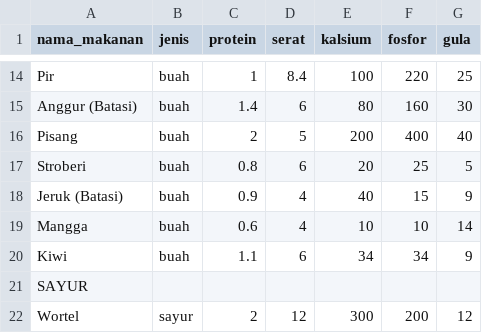
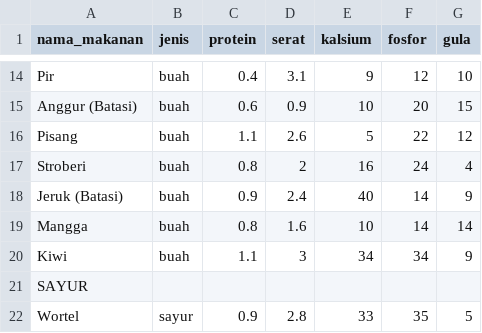
Before and after one commit to Vigian-AI/SugarGliderAlgen, a CSV file: data/data_makanan.csv, drawn as a sheet; only a part is shown, gaps mark what is left out; the diff covers the shown part only; the diff names each change by its address in the sheet, - before the commit and + after, or states it on an @@ line.

```diff
--- a/data/data_makanan.csv
+++ b/data/data_makanan.csv
-C14 (protein): 1
+C14 (protein): 0.4
-D14 (serat): 8.4
+D14 (serat): 3.1
-E14 (kalsium): 100
+E14 (kalsium): 9
-F14 (fosfor): 220
+F14 (fosfor): 12
-G14 (gula): 25
+G14 (gula): 10
-C15 (protein): 1.4
+C15 (protein): 0.6
-D15 (serat): 6
+D15 (serat): 0.9
-E15 (kalsium): 80
+E15 (kalsium): 10
-F15 (fosfor): 160
+F15 (fosfor): 20
-G15 (gula): 30
+G15 (gula): 15
-C16 (protein): 2
+C16 (protein): 1.1
-D16 (serat): 5
+D16 (serat): 2.6
-E16 (kalsium): 200
+E16 (kalsium): 5
-F16 (fosfor): 400
+F16 (fosfor): 22
-G16 (gula): 40
+G16 (gula): 12
-D17 (serat): 6
+D17 (serat): 2
-E17 (kalsium): 20
+E17 (kalsium): 16
-F17 (fosfor): 25
+F17 (fosfor): 24
-G17 (gula): 5
+G17 (gula): 4
-D18 (serat): 4
+D18 (serat): 2.4
-F18 (fosfor): 15
+F18 (fosfor): 14
-C19 (protein): 0.6
+C19 (protein): 0.8
-D19 (serat): 4
+D19 (serat): 1.6
-F19 (fosfor): 10
+F19 (fosfor): 14
-D20 (serat): 6
+D20 (serat): 3
-C22 (protein): 2
+C22 (protein): 0.9
-D22 (serat): 12
+D22 (serat): 2.8
-E22 (kalsium): 300
+E22 (kalsium): 33
-F22 (fosfor): 200
+F22 (fosfor): 35
-G22 (gula): 12
+G22 (gula): 5
```
Also changed, not shown: 62 edited cells elsewhere in this file, 1 other file.
